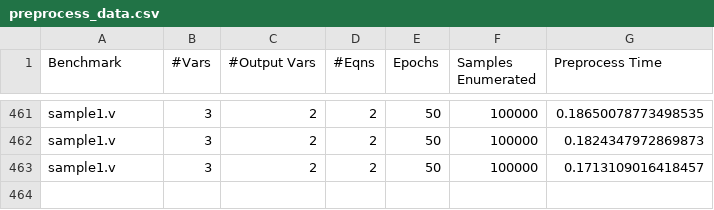
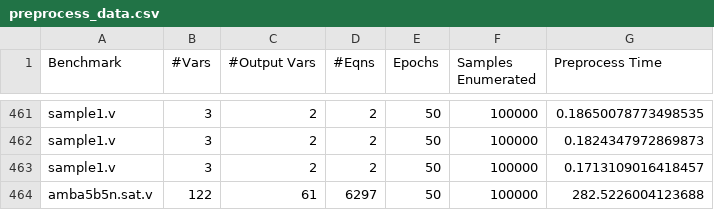
Before and after one commit to rrlcs/bnsynth, a CSV file: preprocess_data.csv, drawn as a sheet; only a part is shown, gaps mark what is left out; the diff names each change by its address in the sheet, - before the commit and + after, or states it on an @@ line.

```diff
--- a/preprocess_data.csv
+++ b/preprocess_data.csv
+row 464: amba5b5n.sat.v | 122 | 61 | 6297 | 50 | 100000 | 282.5226004123688
```
Also changed, not shown: 2 other files.
